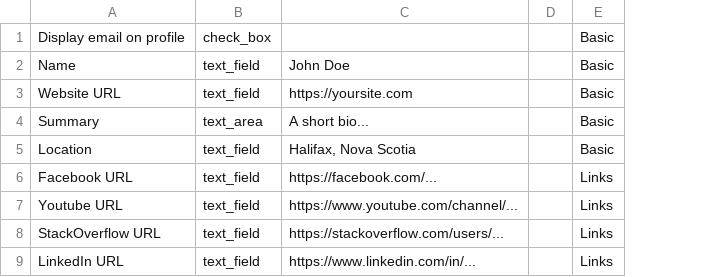
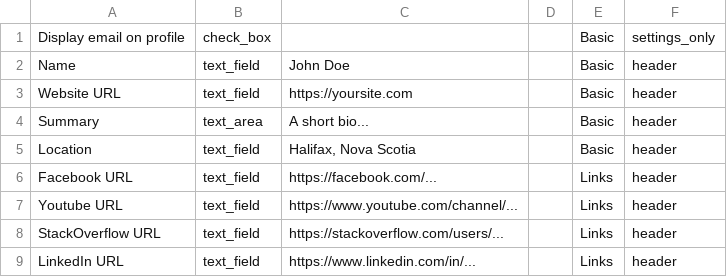
Before and after one commit to forem/forem, a CSV file: lib/data/dev_profile_fields.csv, drawn as a sheet; only a part is shown; the diff names each change by its address in the sheet, - before the commit and + after, or states it on an @@ line.

Commit message:
Prepare for profile column drop (#11246)
* Add new display area for settings only fields

* Update CSV importer

* Prepare for dropping profile columns from user

* Update spec

* Don't migrate nil values

* Update spec

* Update forem:setup task

```diff
--- a/lib/data/dev_profile_fields.csv
+++ b/lib/data/dev_profile_fields.csv
+column F, rows 1-9: settings_only | header | header | header | header | header | header | header | header
```
Also changed, not shown: 7 other files.
